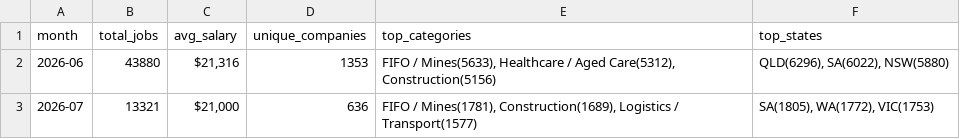
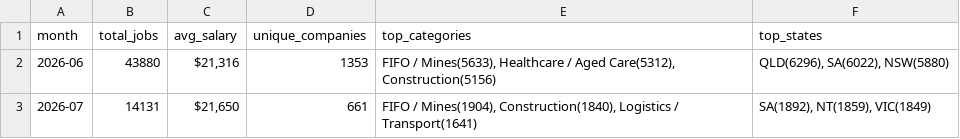
Before and after one commit to picaaart/Seekscrapper, a CSV file: data/monthly_trends.csv, drawn as a sheet.

```diff
--- a/data/monthly_trends.csv
+++ b/data/monthly_trends.csv
@@ -2,2 +2,2 @@ month,total_jobs,avg_salary,unique_companies,top_categories,top_states
 2026-06,43880,"$21,316",1353,"FIFO / Mines(5633), Healthcare / Aged Care(5312), Construction(5156)","QLD(6296), SA(6022), NSW(5880)"
-2026-07,13321,"$21,000",636,"FIFO / Mines(1781), Construction(1689), Logistics / Transport(1577)","SA(1805), WA(1772), VIC(1753)"
+2026-07,14131,"$21,650",661,"FIFO / Mines(1904), Construction(1840), Logistics / Transport(1641)","SA(1892), NT(1859), VIC(1849)"
```
Also changed, not shown: data/category_stats.csv, data/location_stats.csv, 4 other files.
